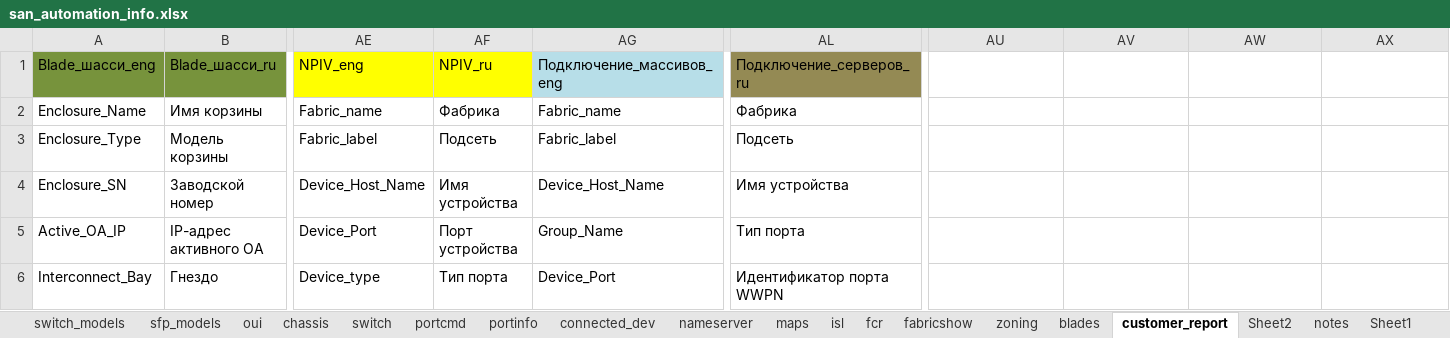
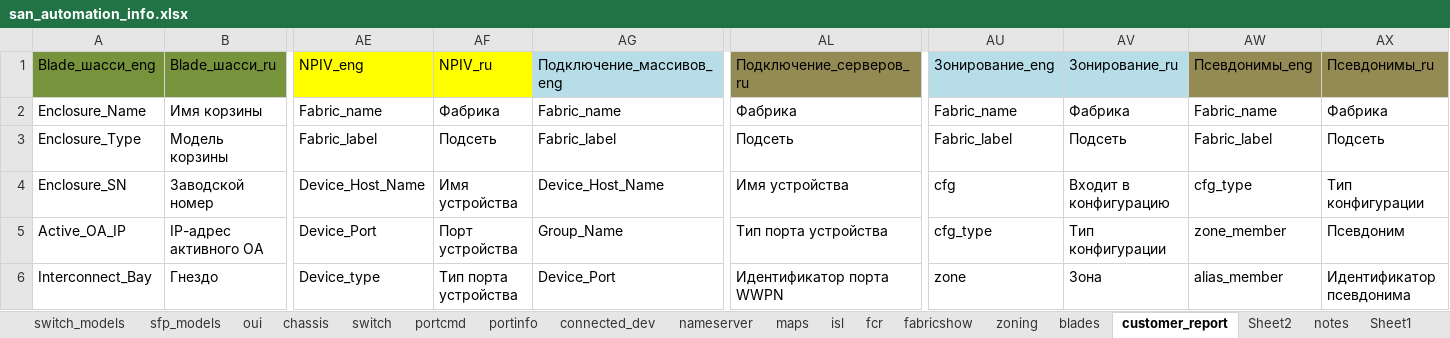
Before and after one commit to KonstantinAlxVlasenko/san_report_automation, an Excel workbook: san_automation_info.xlsx, sheet customer_report, drawn as a sheet; only a part is shown, gaps mark what is left out; values as stored, in another font and other column widths than the file's, no borders; the diff covers the shown part only; the diff names each change by its address in the sheet, - before the commit and + after, or states it on an @@ line.

Commit message:
alias analysis added

```diff
--- a/san_automation_info.xlsx (sheet customer_report)
+++ b/san_automation_info.xlsx (sheet customer_report)
-AU1: (empty)
+AU1: Зонирование_eng
-AU1:AV1 fill: none
+AU1:AV1 fill: #B7DEE8
-AV1: (empty)
+AV1: Зонирование_ru
-AW1: (empty)
+AW1: Псевдонимы_eng
-AW1:AX1 fill: none
+AW1:AX1 fill: #948A54
-AX1: (empty)
+AX1: Псевдонимы_ru
-AU2: (empty)
+AU2: Fabric_name
-AV2: (empty)
+AV2: Фабрика
-AW2: (empty)
+AW2: Fabric_name
-AX2: (empty)
+AX2: Фабрика
-AU3: (empty)
+AU3: Fabric_label
-AV3: (empty)
+AV3: Подсеть
-AW3: (empty)
+AW3: Fabric_label
-AX3: (empty)
+AX3: Подсеть
-AU4: (empty)
+AU4: cfg
-AV4: (empty)
+AV4: Входит в конфигурацию
-AW4: (empty)
+AW4: cfg_type
-AX4: (empty)
+AX4: Тип конфигурации
-AL5: Тип порта
+AL5: Тип порта устройства
-AU5: (empty)
+AU5: cfg_type
-AV5: (empty)
+AV5: Тип конфигурации
-AW5: (empty)
+AW5: zone_member
-AX5: (empty)
+AX5: Псевдоним
-AF6: Тип порта
+AF6: Тип порта устройства
-AU6: (empty)
+AU6: zone
-AV6: (empty)
+AV6: Зона
-AW6: (empty)
+AW6: alias_member
-AX6: (empty)
+AX6: Идентификатор псевдонима
```
Also changed, not shown: 81 edited cells elsewhere in this sheet, report_info.xlsx, 11 other files.
